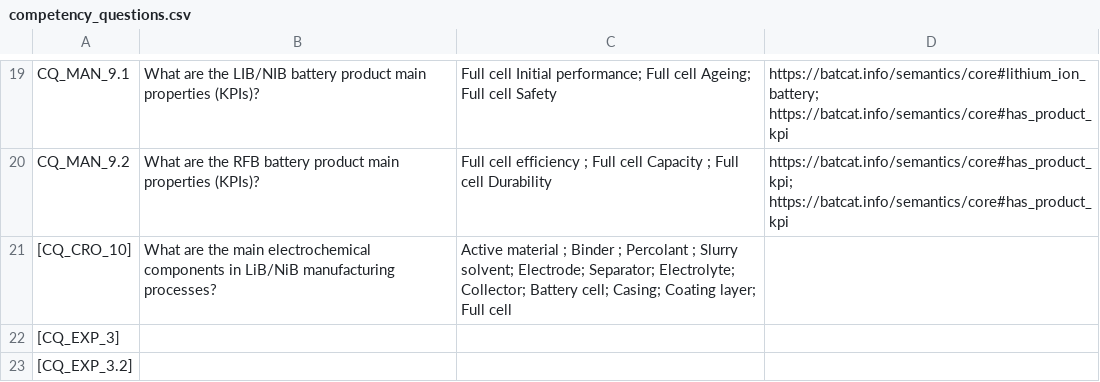
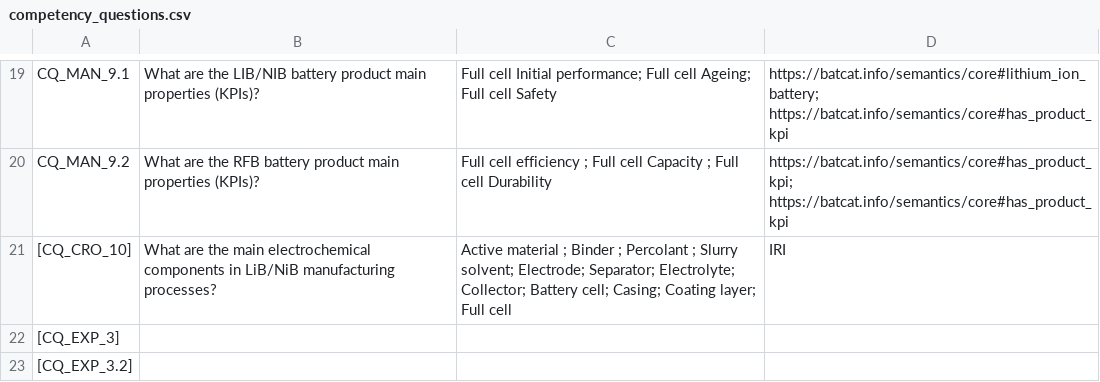
Before and after one commit to HE-BatCAT/lbco, a CSV file: doc/competency_questions.csv, drawn as a sheet; only a part is shown, gaps mark what is left out.

Commit message:
typo correction

```diff
--- a/doc/competency_questions.csv
+++ b/doc/competency_questions.csv
@@ -20,3 +20,3 @@ CQ_MAN_9.1, What are the LIB/NIB battery product main properties (KPIs)?, Full c
 CQ_MAN_9.2, What are the RFB battery product main properties (KPIs)?, Full cell efficiency ; Full cell Capacity ; Full cell Durability ,   https://batcat.info/semantics/core#has_product_kpi; https://batcat.info/semantics/core#has_product_kpi
-[CQ_CRO_10], What are the main electrochemical components in LiB/NiB manufacturing processes?, Active material ; Binder ; Percolant ; Slurry solvent; Electrode; Separator; Electrolyte; Collector; Battery cell; Casing; Coating layer; Full cell
+[CQ_CRO_10], What are the main electrochemical components in LiB/NiB manufacturing processes?, Active material ; Binder ; Percolant ; Slurry solvent; Electrode; Separator; Electrolyte; Collector; Battery cell; Casing; Coating layer; Full cell, IRI
 [CQ_EXP_3], , , ,
```
